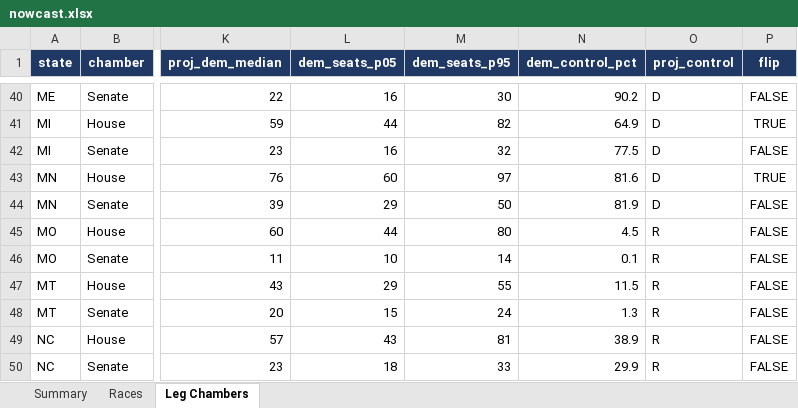
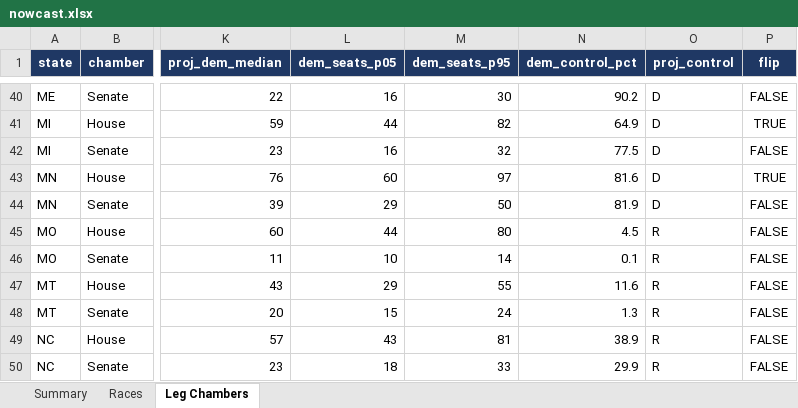
Before and after one commit to ElectIndex/26_us_forecast_data, an Excel workbook: output/nowcast.xlsx, sheet Leg Chambers, drawn as a sheet; only a part is shown, gaps mark what is left out; values as stored, in another font and other column widths than the file's, no borders; the diff names each change by its address in the sheet, - before the commit and + after, or states it on an @@ line.

```diff
--- a/output/nowcast.xlsx (sheet Leg Chambers)
+++ b/output/nowcast.xlsx (sheet Leg Chambers)
-N47 (dem_control_pct): 11.5
+N47 (dem_control_pct): 11.6
```
Also changed, not shown: sheet Races, sheet Summary, 36 other files.
